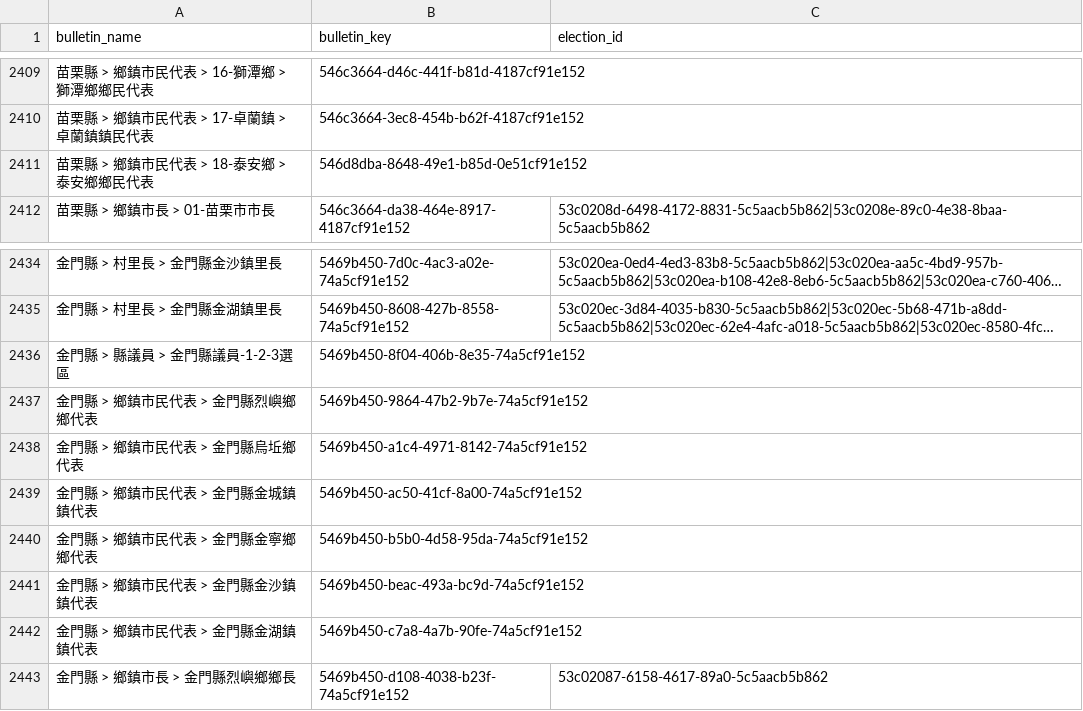
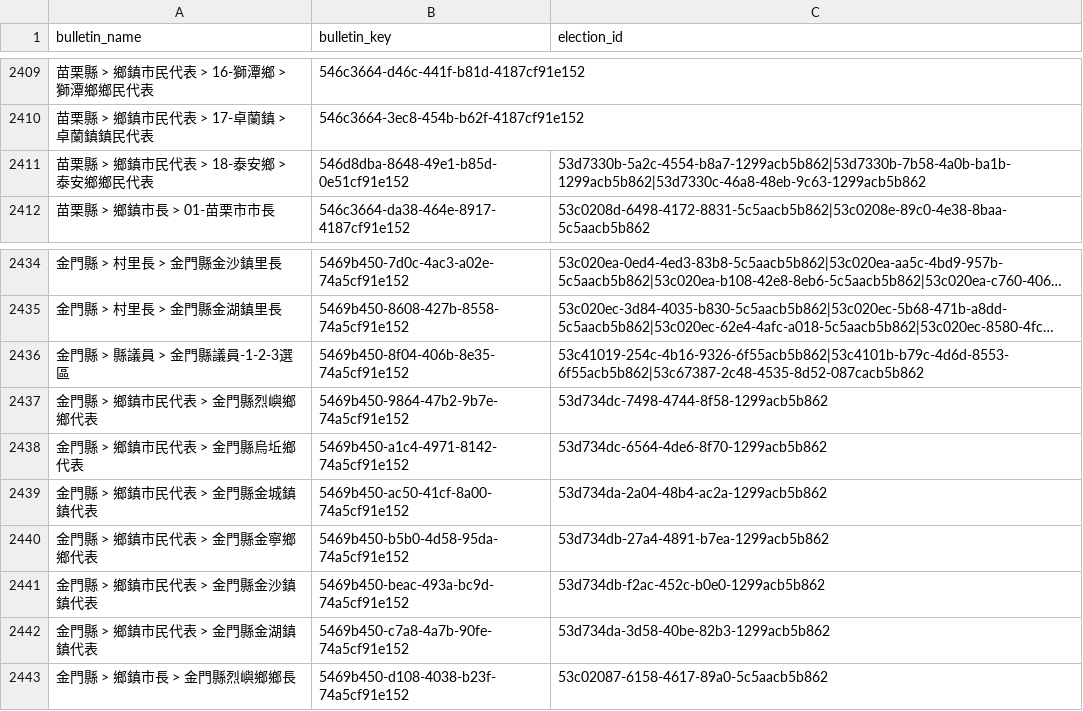
Before and after one commit to kiang/elections, a CSV file: Console/Command/data/bulletin_map.csv, drawn as a sheet; only a part is shown, gaps mark what is left out; long unchanged cells end in …; the diff names each change by its address in the sheet, - before the commit and + after, or states it on an @@ line.

Commit message:
add prefix to bulletin map

```diff
--- a/Console/Command/data/bulletin_map.csv
+++ b/Console/Command/data/bulletin_map.csv
-C2411 (election_id): (empty)
+C2411 (election_id): 53d7330b-5a2c-4554-b8a7-1299acb5b862|53d7330b-7b58-4a0b-ba1b-1299acb5b862|53d7330c-46a8-48eb-9c63-1299acb5b862
-C2436 (election_id): (empty)
+C2436 (election_id): 53c41019-254c-4b16-9326-6f55acb5b862|53c4101b-b79c-4d6d-8553-6f55acb5b862|53c67387-2c48-4535-8d52-087cacb5b862
-C2437 (election_id): (empty)
+C2437 (election_id): 53d734dc-7498-4744-8f58-1299acb5b862
-C2438 (election_id): (empty)
+C2438 (election_id): 53d734dc-6564-4de6-8f70-1299acb5b862
-C2439 (election_id): (empty)
+C2439 (election_id): 53d734da-2a04-48b4-ac2a-1299acb5b862
-C2440 (election_id): (empty)
+C2440 (election_id): 53d734db-27a4-4891-b7ea-1299acb5b862
-C2441 (election_id): (empty)
+C2441 (election_id): 53d734db-f2ac-452c-b0e0-1299acb5b862
-C2442 (election_id): (empty)
+C2442 (election_id): 53d734da-3d58-40be-82b3-1299acb5b862
```
Also changed, not shown: 2 other files.
